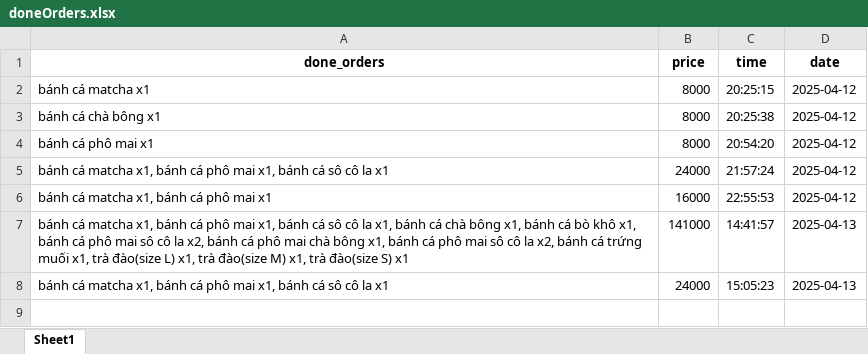
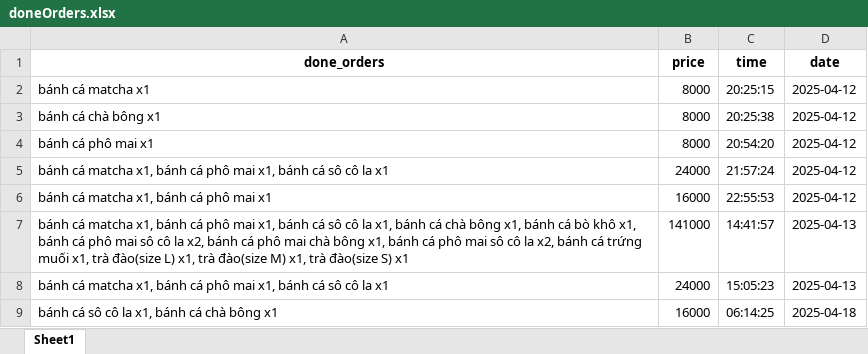
Before and after one commit to VuVanPhong123/foody, an Excel workbook: microservices/shared_data/doneOrders.xlsx, sheet Sheet1, drawn as a sheet; values as stored, in another font and other column widths than the file's, no borders; the diff names each change by its address in the sheet, - before the commit and + after, or states it on an @@ line.

```diff
--- a/microservices/shared_data/doneOrders.xlsx (sheet Sheet1)
+++ b/microservices/shared_data/doneOrders.xlsx (sheet Sheet1)
+row 9: bánh cá sô cô la x1, bánh cá chà bông x1 | 16000 | 06:14:25 | 2025-04-18
```
Also changed, not shown: microservices/cart_service/data/cart.xlsx, microservices/food_service/data/food.xlsx, 26 other files.
